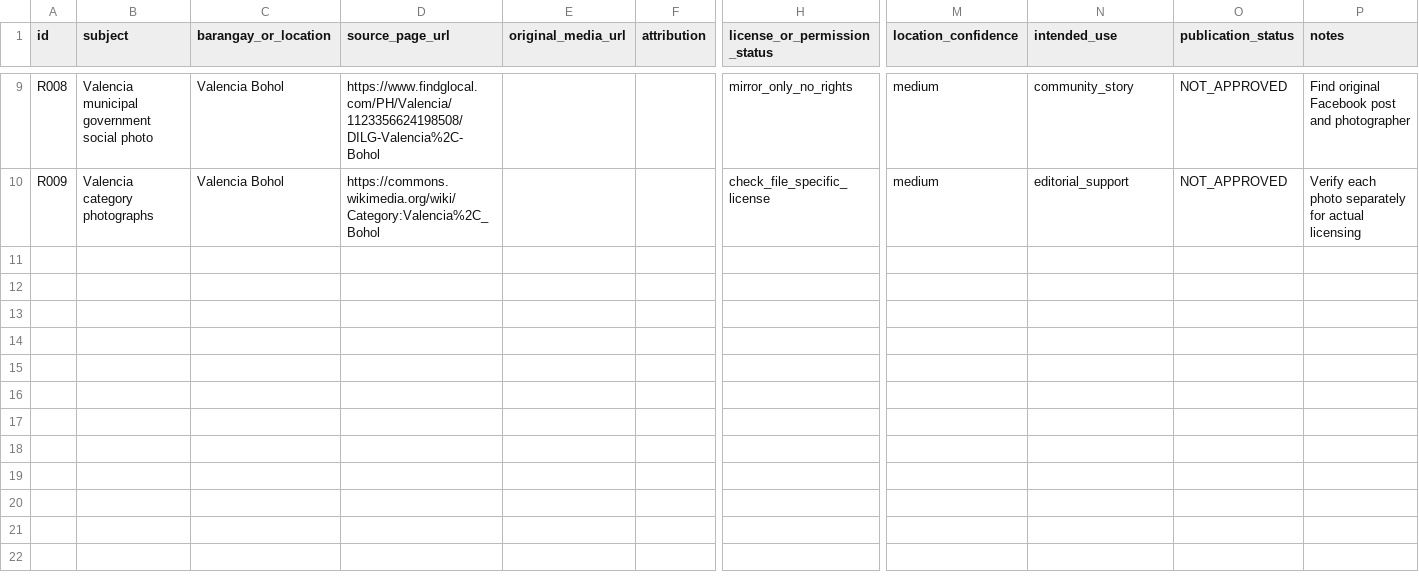
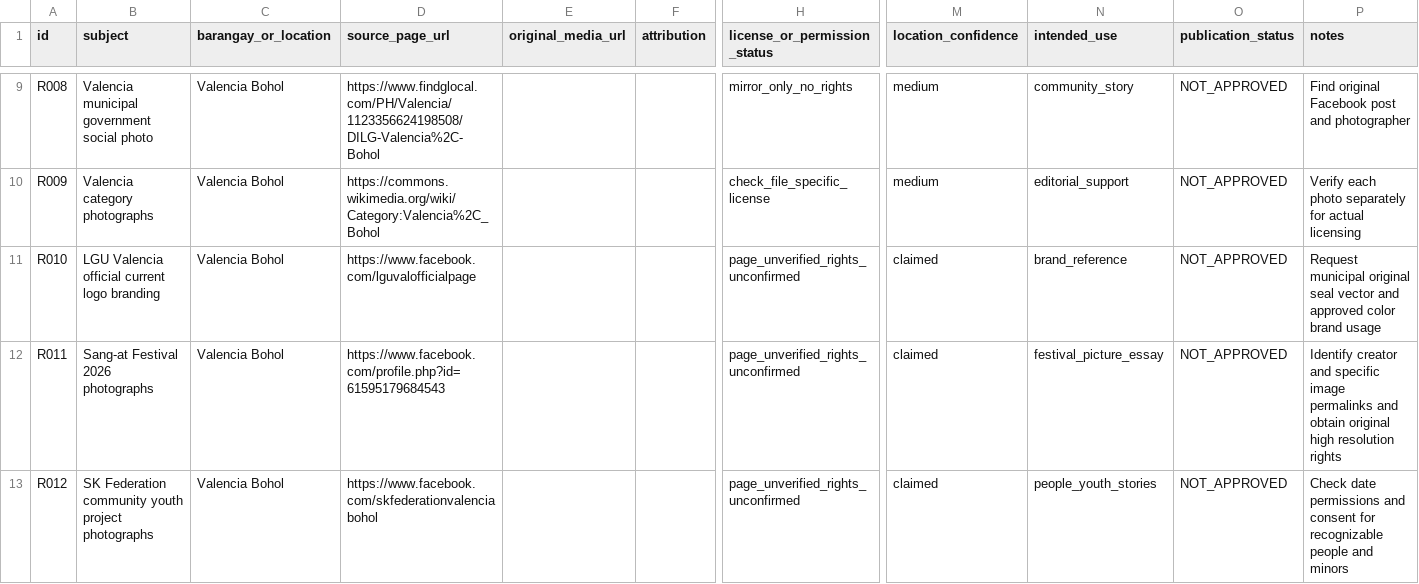
Before and after one commit to Kirch-Nairu/ValWebsite, a CSV file: research/media-candidates.csv, drawn as a sheet; only a part is shown, gaps mark what is left out; rows hold the shown columns only; the diff names each change by its address in the sheet, - before the commit and + after, or states it on an @@ line.

Commit message:
research: record user supplied Valencia Facebook sources in media-candidates.csv

```diff
--- a/research/media-candidates.csv
+++ b/research/media-candidates.csv
+row 11: R010 | LGU Valencia official current logo branding | Valencia Bohol | https://www.facebook.com/lguvalofficialpage |  |  | page_unverified_rights_unconfirmed | claimed | brand_reference | NOT_APPROVED | Request municipal original seal vector and approved color brand usage
+row 12: R011 | Sang-at Festival 2026 photographs | Valencia Bohol | https://www.facebook.com/profile.php?id=61595179684543 |  |  | page_unverified_rights_unconfirmed | claimed | festival_picture_essay | NOT_APPROVED | Identify creator and specific image permalinks and obtain original high resolution rights
+row 13: R012 | SK Federation community youth project photographs | Valencia Bohol | https://www.facebook.com/skfederationvalenciabohol |  |  | page_unverified_rights_unconfirmed | claimed | people_youth_stories | NOT_APPROVED | Check date permissions and consent for recognizable people and minors
```
